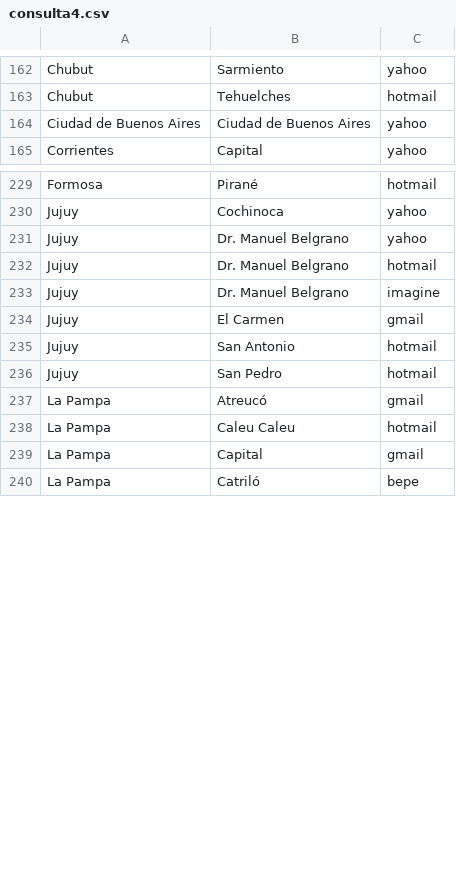
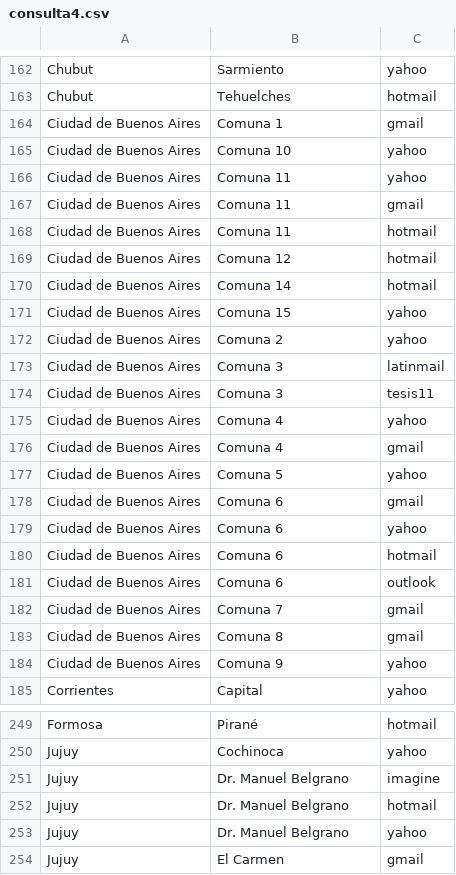
Before and after one commit to Tomas-caula/LaboDatos2025, a CSV file: Tp/consulta4.csv, drawn as a sheet; only a part is shown, gaps mark what is left out; the shorter side is filled out with more unchanged rows; the diff covers the shown part only.

```diff
--- a/Tp/consulta4.csv
+++ b/Tp/consulta4.csv
@@ -163,3 +163,23 @@ Chubut,Sarmiento,yahoo
 Chubut,Tehuelches,hotmail
-Ciudad de Buenos Aires,Ciudad de Buenos Aires,yahoo
+Ciudad de Buenos Aires,Comuna 1,gmail
+Ciudad de Buenos Aires,Comuna 10,yahoo
+Ciudad de Buenos Aires,Comuna 11,yahoo
+Ciudad de Buenos Aires,Comuna 11,gmail
+Ciudad de Buenos Aires,Comuna 11,hotmail
+Ciudad de Buenos Aires,Comuna 12,hotmail
+Ciudad de Buenos Aires,Comuna 14,hotmail
+Ciudad de Buenos Aires,Comuna 15,yahoo
+Ciudad de Buenos Aires,Comuna 2,yahoo
+Ciudad de Buenos Aires,Comuna 3,latinmail
+Ciudad de Buenos Aires,Comuna 3,tesis11
+Ciudad de Buenos Aires,Comuna 4,yahoo
+Ciudad de Buenos Aires,Comuna 4,gmail
+Ciudad de Buenos Aires,Comuna 5,yahoo
+Ciudad de Buenos Aires,Comuna 6,gmail
+Ciudad de Buenos Aires,Comuna 6,yahoo
+Ciudad de Buenos Aires,Comuna 6,hotmail
+Ciudad de Buenos Aires,Comuna 6,outlook
+Ciudad de Buenos Aires,Comuna 7,gmail
+Ciudad de Buenos Aires,Comuna 8,gmail
+Ciudad de Buenos Aires,Comuna 9,yahoo
 Corrientes,Capital,yahoo
@@ -230,5 +250,5 @@ Formosa,Pirané,hotmail
 Jujuy,Cochinoca,yahoo
+Jujuy,Dr. Manuel Belgrano,imagine
+Jujuy,Dr. Manuel Belgrano,hotmail
 Jujuy,Dr. Manuel Belgrano,yahoo
-Jujuy,Dr. Manuel Belgrano,hotmail
-Jujuy,Dr. Manuel Belgrano,imagine
 Jujuy,El Carmen,gmail
```
Also changed, not shown: 49 moved rows elsewhere in this file, Tp/BP.csv, Tp/consulta1.csv, 3 other files.
